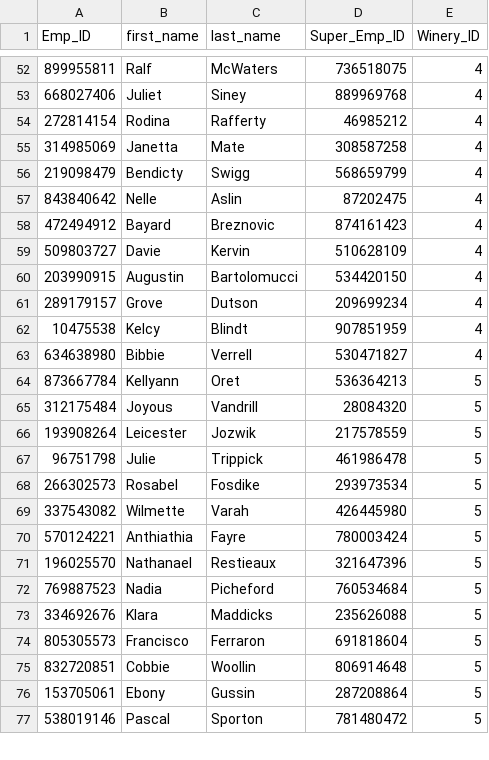
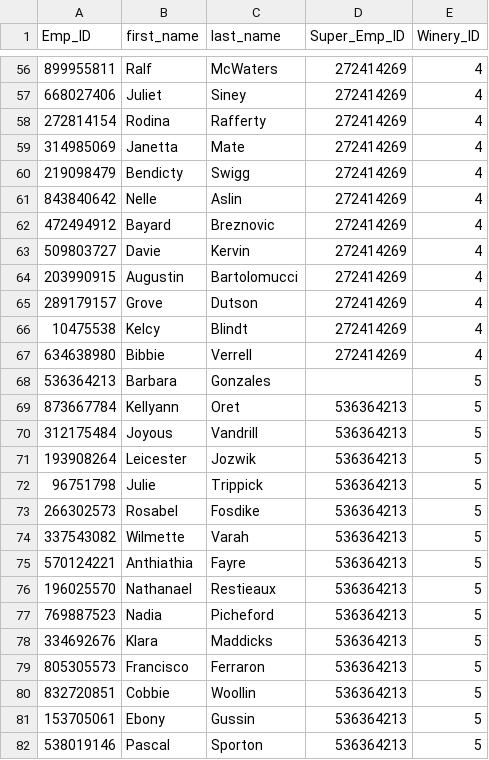
Before and after one commit to GGoziker/CSS475_WineryDB, a CSV file: EMPLOYEE_DATA.csv, drawn as a sheet; only a part is shown, gaps mark what is left out; the diff covers the shown part only.

```diff
--- a/EMPLOYEE_DATA.csv
+++ b/EMPLOYEE_DATA.csv
@@ -52,26 +56,27 @@ Emp_ID,first_name,last_name,Super_Emp_ID,Winery_ID
-899955811,Ralf,McWaters,736518075,4
-668027406,Juliet,Siney,889969768,4
-272814154,Rodina,Rafferty,46985212,4
-314985069,Janetta,Mate,308587258,4
-219098479,Bendicty,Swigg,568659799,4
-843840642,Nelle,Aslin,87202475,4
-472494912,Bayard,Breznovic,874161423,4
-509803727,Davie,Kervin,510628109,4
-203990915,Augustin,Bartolomucci,534420150,4
-289179157,Grove,Dutson,209699234,4
-10475538,Kelcy,Blindt,907851959,4
-634638980,Bibbie,Verrell,530471827,4
+899955811,Ralf,McWaters,272414269,4
+668027406,Juliet,Siney,272414269,4
+272814154,Rodina,Rafferty,272414269,4
+314985069,Janetta,Mate,272414269,4
+219098479,Bendicty,Swigg,272414269,4
+843840642,Nelle,Aslin,272414269,4
+472494912,Bayard,Breznovic,272414269,4
+509803727,Davie,Kervin,272414269,4
+203990915,Augustin,Bartolomucci,272414269,4
+289179157,Grove,Dutson,272414269,4
+10475538,Kelcy,Blindt,272414269,4
+634638980,Bibbie,Verrell,272414269,4
+536364213,Barbara,Gonzales,,5
 873667784,Kellyann,Oret,536364213,5
-312175484,Joyous,Vandrill,28084320,5
-193908264,Leicester,Jozwik,217578559,5
-96751798,Julie,Trippick,461986478,5
-266302573,Rosabel,Fosdike,293973534,5
-337543082,Wilmette,Varah,426445980,5
-570124221,Anthiathia,Fayre,780003424,5
-196025570,Nathanael,Restieaux,321647396,5
-769887523,Nadia,Picheford,760534684,5
-334692676,Klara,Maddicks,235626088,5
-805305573,Francisco,Ferraron,691818604,5
-832720851,Cobbie,Woollin,806914648,5
-153705061,Ebony,Gussin,287208864,5
-538019146,Pascal,Sporton,781480472,5
+312175484,Joyous,Vandrill,536364213,5
+193908264,Leicester,Jozwik,536364213,5
+96751798,Julie,Trippick,536364213,5
+266302573,Rosabel,Fosdike,536364213,5
+337543082,Wilmette,Varah,536364213,5
+570124221,Anthiathia,Fayre,536364213,5
+196025570,Nathanael,Restieaux,536364213,5
+769887523,Nadia,Picheford,536364213,5
+334692676,Klara,Maddicks,536364213,5
+805305573,Francisco,Ferraron,536364213,5
+832720851,Cobbie,Woollin,536364213,5
+153705061,Ebony,Gussin,536364213,5
+538019146,Pascal,Sporton,536364213,5
```
Also changed, not shown: 4 added rows and 74 edited cells elsewhere in this file.
